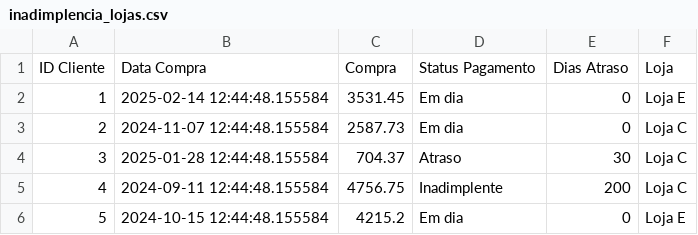
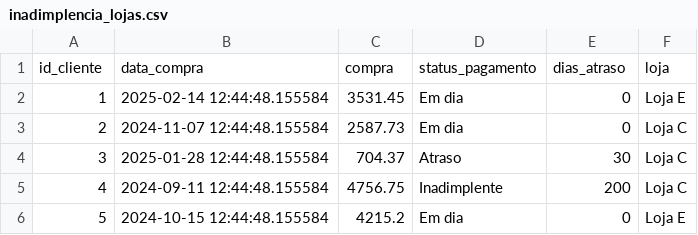
Before and after one commit to daltonffarias/lojas_atrasos, a CSV file: inadimplencia_lojas.csv, drawn as a sheet; only a part is shown.

Commit message:
inadimplencia_lojas.csv

```diff
--- a/inadimplencia_lojas.csv
+++ b/inadimplencia_lojas.csv
@@ -1,2 +1,2 @@
-ID Cliente,Data Compra,Compra,Status Pagamento,Dias  Atraso,Loja
+id_cliente,data_compra,compra,status_pagamento,dias_atraso,loja
 1,2025-02-14 12:44:48.155584,3531.45,Em dia,0,Loja E
```
